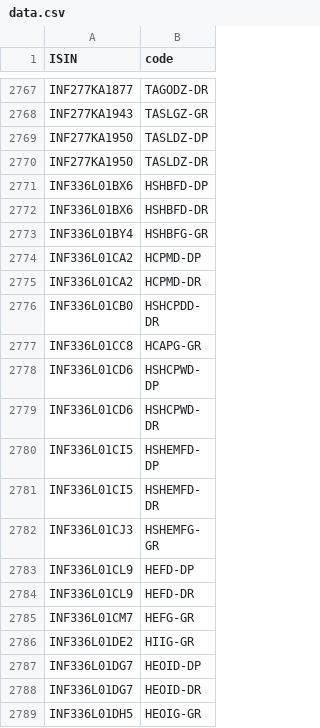
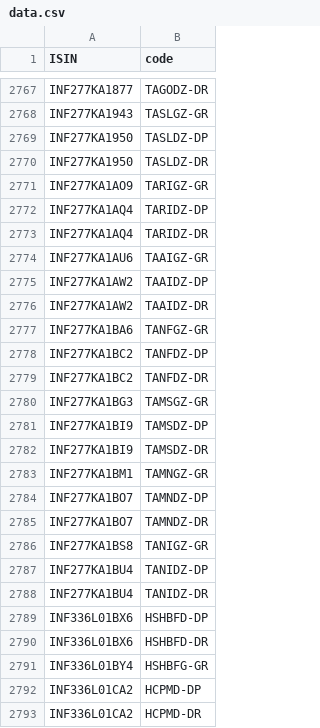
Before and after one commit to captn3m0/kuvera-mutual-funds-lookup, a CSV file: data.csv, drawn as a sheet; only a part is shown, gaps mark what is left out; the shorter side is filled out with more unchanged rows.

```diff
--- a/data.csv
+++ b/data.csv
@@ -2770,2 +2770,20 @@ ISIN,code
 "INF277KA1950","TASLDZ-DR"
+"INF277KA1AO9","TARIGZ-GR"
+"INF277KA1AQ4","TARIDZ-DP"
+"INF277KA1AQ4","TARIDZ-DR"
+"INF277KA1AU6","TAAIGZ-GR"
+"INF277KA1AW2","TAAIDZ-DP"
+"INF277KA1AW2","TAAIDZ-DR"
+"INF277KA1BA6","TANFGZ-GR"
+"INF277KA1BC2","TANFDZ-DP"
+"INF277KA1BC2","TANFDZ-DR"
+"INF277KA1BG3","TAMSGZ-GR"
+"INF277KA1BI9","TAMSDZ-DP"
+"INF277KA1BI9","TAMSDZ-DR"
+"INF277KA1BM1","TAMNGZ-GR"
+"INF277KA1BO7","TAMNDZ-DP"
+"INF277KA1BO7","TAMNDZ-DR"
+"INF277KA1BS8","TANIGZ-GR"
+"INF277KA1BU4","TANIDZ-DP"
+"INF277KA1BU4","TANIDZ-DR"
 "INF336L01BX6","HSHBFD-DP"
```
